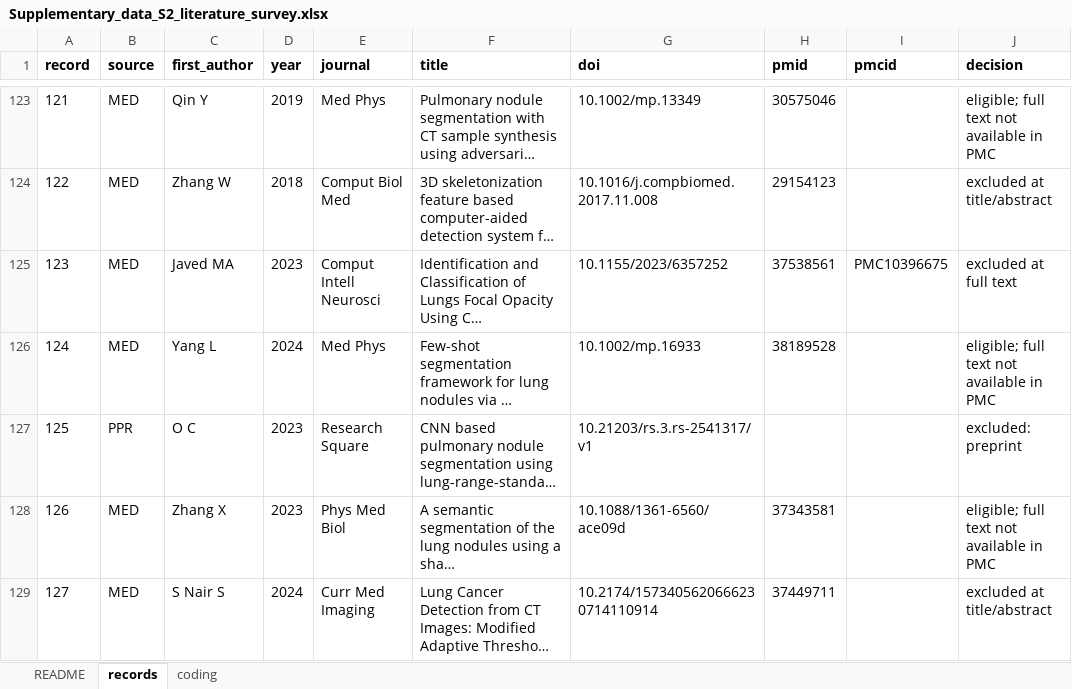
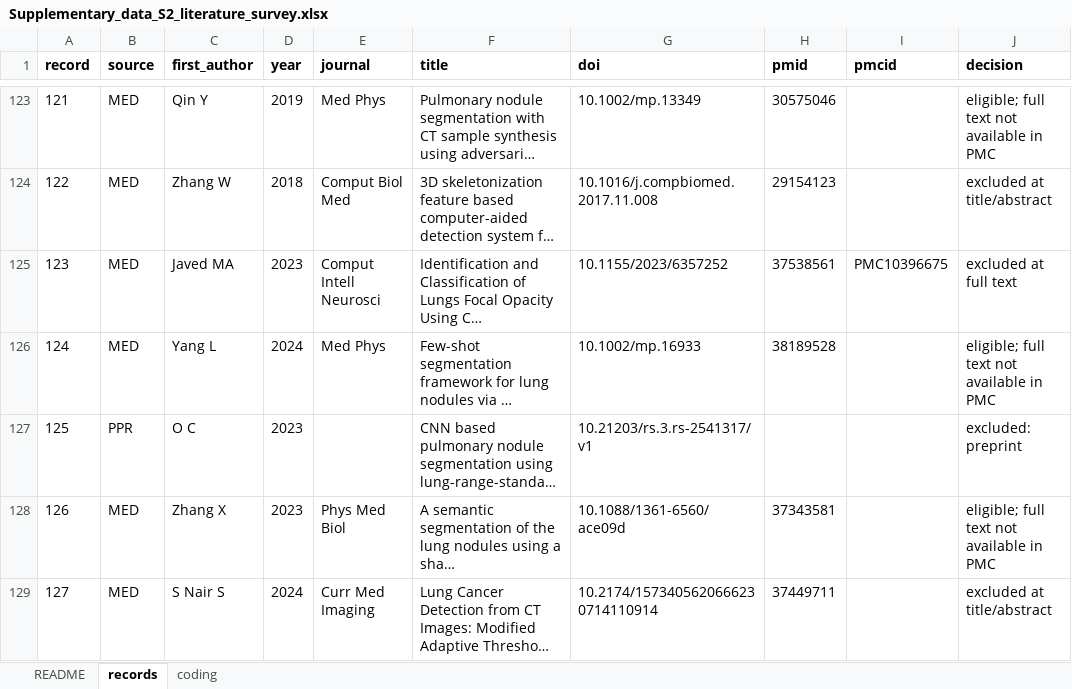
Before and after one commit to Ezbenzino/protocol-outweighs-method, an Excel workbook: outputs/survey_v26/Supplementary_data_S2_literature_survey.xlsx, sheet records, drawn as a sheet; only a part is shown, gaps mark what is left out; long unchanged cells end in …; values as stored, in another font and other column widths than the file's, no borders; the diff covers the shown part only; the diff names each change by its address in the sheet, - before the commit and + after, or states it on an @@ line.

```diff
--- a/outputs/survey_v26/Supplementary_data_S2_literature_survey.xlsx (sheet records)
+++ b/outputs/survey_v26/Supplementary_data_S2_literature_survey.xlsx (sheet records)
-E127 (journal): Research Square
+E127 (journal): (empty)
```
Also changed, not shown: 7 edited cells elsewhere in this sheet, sheet coding, sheet README, 6 other files.
